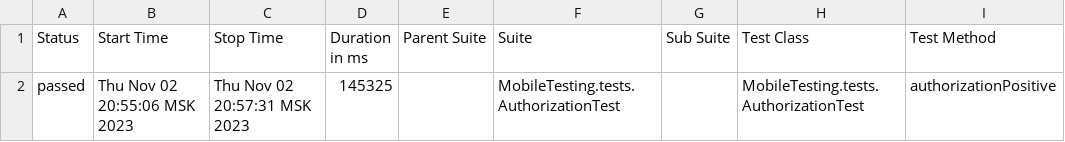
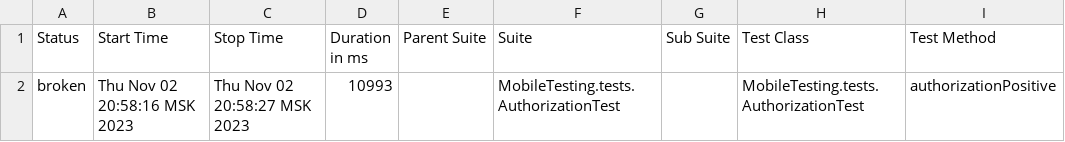
Before and after one commit to devops-ot/allure, a CSV file: data/suites.csv, drawn as a sheet; only a part is shown; the diff names each change by its address in the sheet, - before the commit and + after, or states it on an @@ line.

```diff
--- a/data/suites.csv
+++ b/data/suites.csv
-A2 (Status): passed
+A2 (Status): broken
-B2 (Start Time): Thu Nov 02 20:55:06 MSK 2023
+B2 (Start Time): Thu Nov 02 20:58:16 MSK 2023
-C2 (Stop Time): Thu Nov 02 20:57:31 MSK 2023
+C2 (Stop Time): Thu Nov 02 20:58:27 MSK 2023
-D2 (Duration in ms): 145325
+D2 (Duration in ms): 10993
```
Also changed, not shown: 23 other files.
